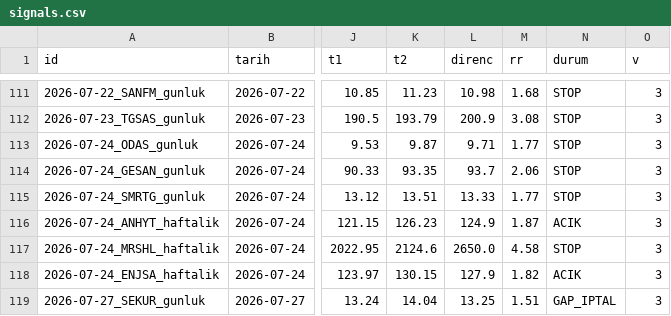
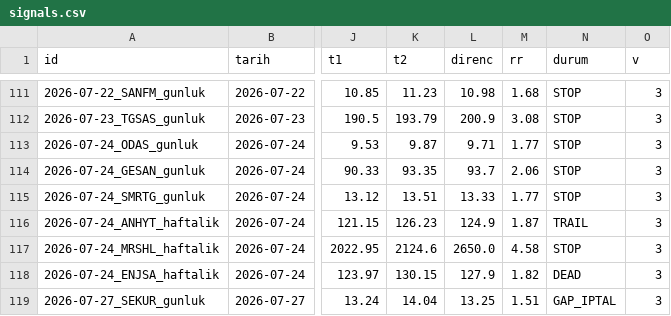
Before and after one commit to ilkukaya/swing, a CSV file: data/signals.csv, drawn as a sheet; only a part is shown, gaps mark what is left out; the diff names each change by its address in the sheet, - before the commit and + after, or states it on an @@ line.

```diff
--- a/data/signals.csv
+++ b/data/signals.csv
-N116 (durum): ACIK
+N116 (durum): TRAIL
-N118 (durum): ACIK
+N118 (durum): DEAD
```
Also changed, not shown: data/closed.csv, data/tracking.csv, 5 other files.
